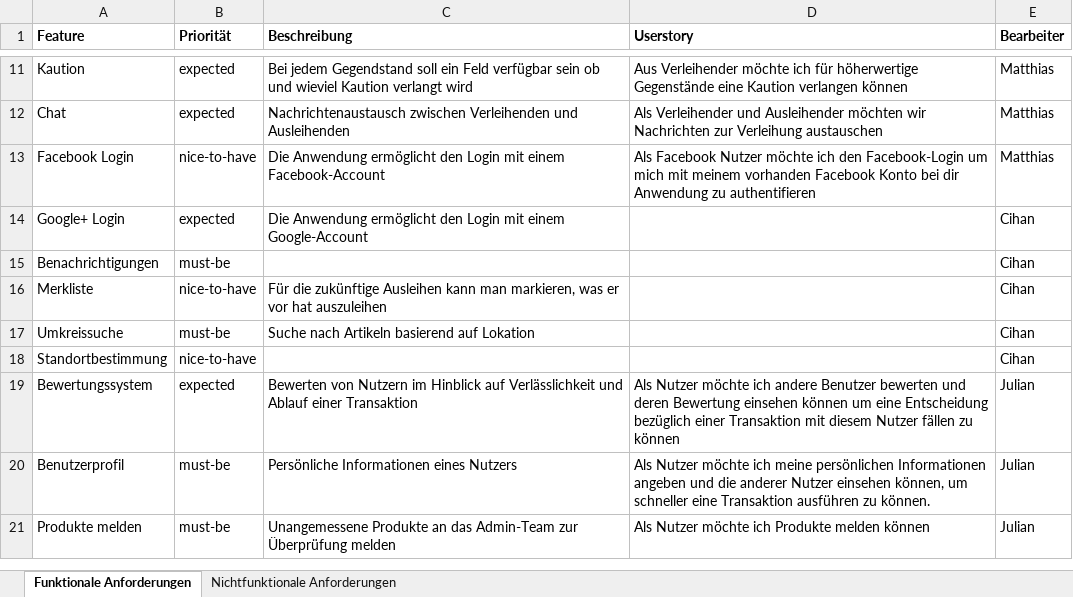
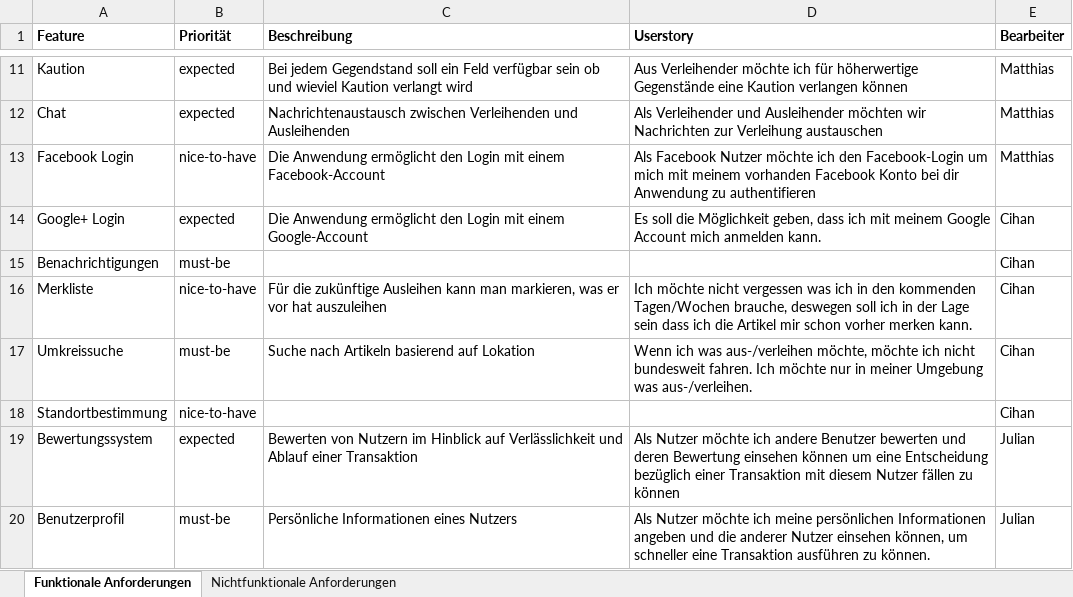
Before and after one commit to reckmeyerm/x-share, an Excel workbook: Anforderungen.xlsx, sheet Funktionale Anforderungen, drawn as a sheet; only a part is shown, gaps mark what is left out; the shorter side is filled out with more unchanged rows; values as stored, in another font and other column widths than the file's, no borders; the diff names each change by its address in the sheet, - before the commit and + after, or states it on an @@ line.

Commit message:
Aufgabe Beschreibung

```diff
--- a/Anforderungen.xlsx (sheet Funktionale Anforderungen)
+++ b/Anforderungen.xlsx (sheet Funktionale Anforderungen)
-D14 (Userstory): (empty)
+D14 (Userstory): Es soll die Möglichkeit geben, dass ich mit meinem Google Account mich anmelden kann.
-D16 (Userstory): (empty)
+D16 (Userstory): Ich möchte nicht vergessen was ich in den kommenden Tagen/Wochen brauche, deswegen soll ich in der Lage sein dass ich die Artikel mir schon vorher merken kann.
-D17 (Userstory): (empty)
+D17 (Userstory): Wenn ich was aus-/verleihen möchte, möchte ich nicht bundesweit fahren. Ich möchte nur in meiner Umgebung was aus-/verleihen.
```
